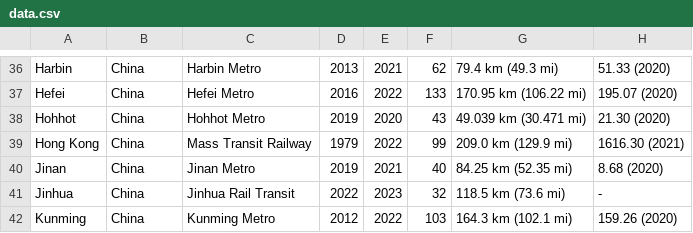
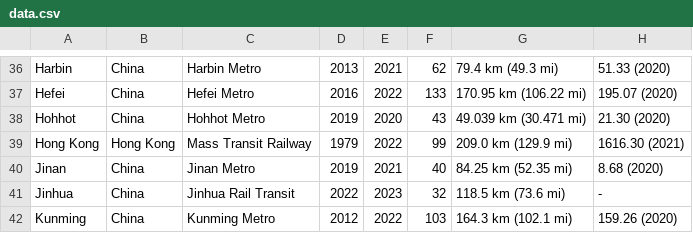
Before and after one commit to sparklaunch/MetroSystemsWorldwide, a CSV file: MetroSystemsWorldwide/Models/data.csv, drawn as a sheet; only a part is shown, gaps mark what is left out.

Commit message:
Add the national flag of Hong Kong.

```diff
--- a/MetroSystemsWorldwide/Models/data.csv
+++ b/MetroSystemsWorldwide/Models/data.csv
@@ -38,3 +38,3 @@ Hefei,China,Hefei Metro,2016,2022,133,170.95 km (106.22 mi),195.07 (2020)
 Hohhot,China,Hohhot Metro,2019,2020,43,49.039 km (30.471 mi),21.30 (2020)
-Hong Kong,China,Mass Transit Railway,1979,2022,99,209.0 km (129.9 mi),1616.30 (2021)
+Hong Kong,Hong Kong,Mass Transit Railway,1979,2022,99,209.0 km (129.9 mi),1616.30 (2021)
 Jinan,China,Jinan Metro,2019,2021,40,84.25 km (52.35 mi),8.68 (2020)
```
Also changed, not shown: 2 other files.
